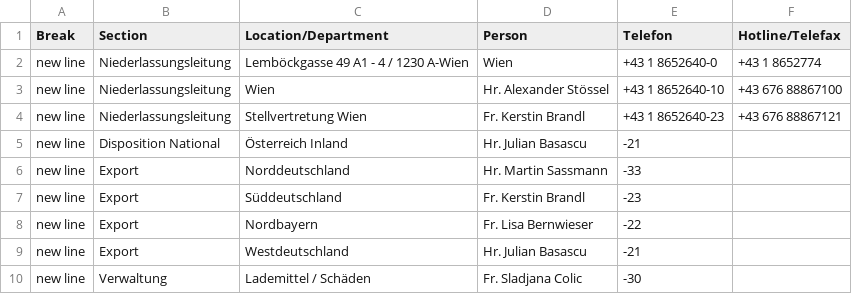
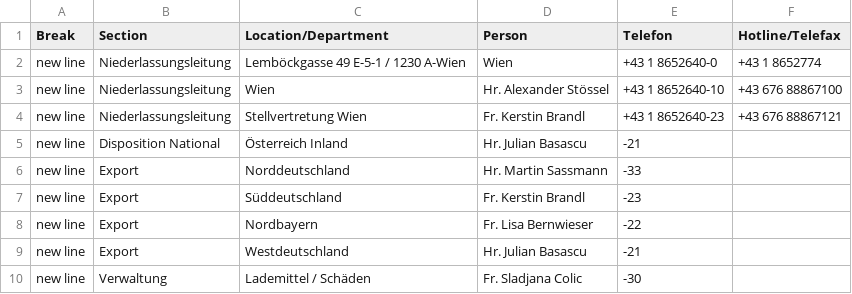
Before and after one commit to NeufraIT/neufra.eu, a CSV file: src/assets/files/locations/Personal Toechter.xlsx - Wien.csv, drawn as a sheet.

Commit message:
Update Wien.csv

```diff
--- a/src/assets/files/locations/Personal Toechter.xlsx - Wien.csv
+++ b/src/assets/files/locations/Personal Toechter.xlsx - Wien.csv
@@ -1,3 +1,3 @@
 Break,Section,Location/Department,Person,Telefon,Hotline/Telefax
-new line,Niederlassungsleitung,Lemböckgasse 49 A1 - 4 / 1230 A-Wien,Wien,+43 1 8652640-0,+43 1 8652774
+new line,Niederlassungsleitung,Lemböckgasse 49 E-5-1 / 1230 A-Wien,Wien,+43 1 8652640-0,+43 1 8652774
 new line,Niederlassungsleitung,Wien,Hr. Alexander Stössel ,+43 1 8652640-10,+43 676 88867100
```
